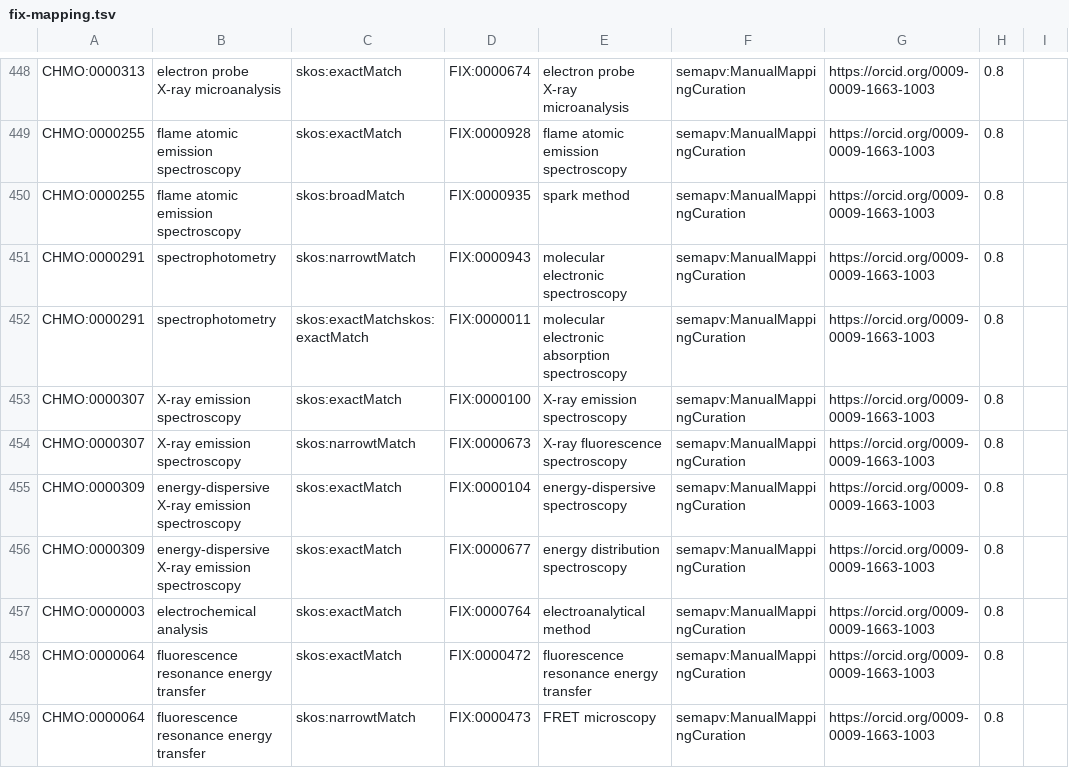
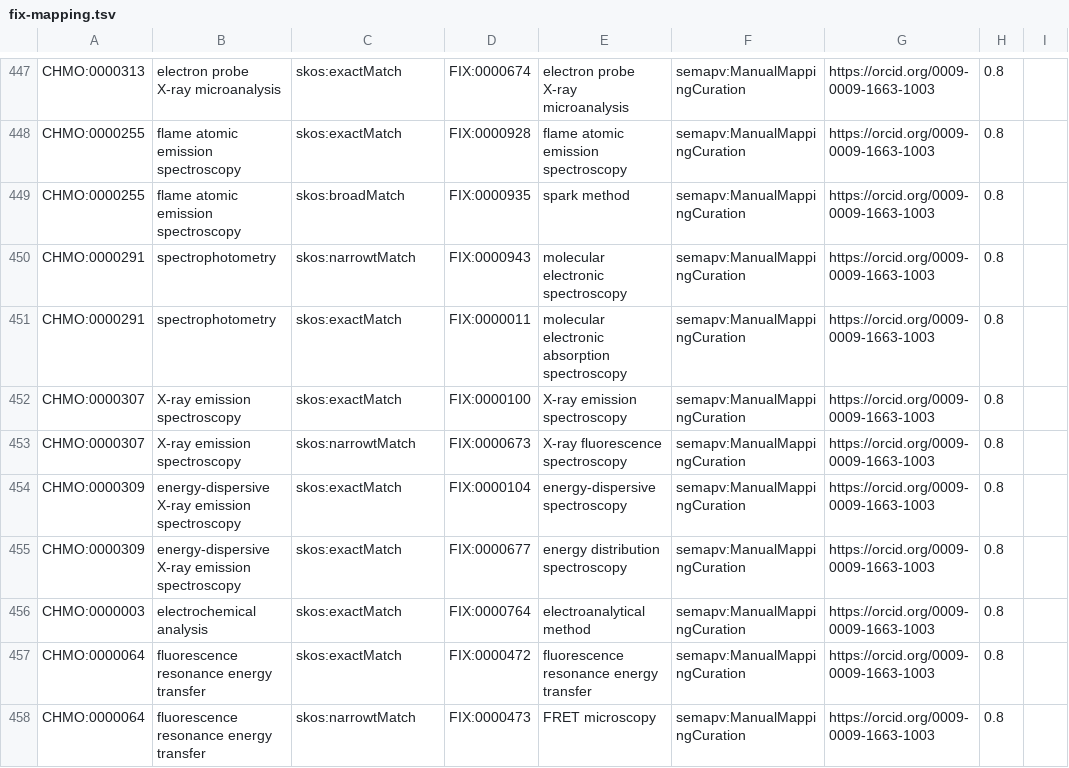
Before and after one commit to rsc-ontologies/rsc-cmo, a TSV file: src/mappings/fix-mapping.tsv, drawn as a sheet; only a part is shown, gaps mark what is left out; the diff covers the shown part only.

```diff
--- a/src/mappings/fix-mapping.tsv
+++ b/src/mappings/fix-mapping.tsv
@@ -451,3 +450,3 @@ CHMO:0000255	flame atomic emission spectroscopy	skos:broadMatch	FIX:0000935	spar
 CHMO:0000291	spectrophotometry	skos:narrowtMatch	FIX:0000943	molecular electronic spectroscopy	semapv:ManualMappingCuration	https://orcid.org/0009-0009-1663-1003	0.8
-CHMO:0000291	spectrophotometry	skos:exactMatchskos:exactMatch	FIX:0000011	molecular electronic absorption spectroscopy	semapv:ManualMappingCuration	https://orcid.org/0009-0009-1663-1003	0.8
+CHMO:0000291	spectrophotometry	skos:exactMatch	FIX:0000011	molecular electronic absorption spectroscopy	semapv:ManualMappingCuration	https://orcid.org/0009-0009-1663-1003	0.8
 CHMO:0000307	X-ray emission spectroscopy	skos:exactMatch	FIX:0000100	X-ray emission spectroscopy	semapv:ManualMappingCuration	https://orcid.org/0009-0009-1663-1003	0.8
```
Also changed, not shown: 1 removed row and 6 edited cells elsewhere in this file.
